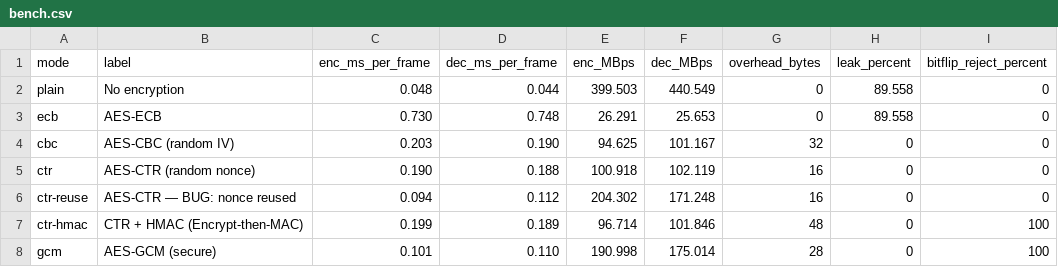
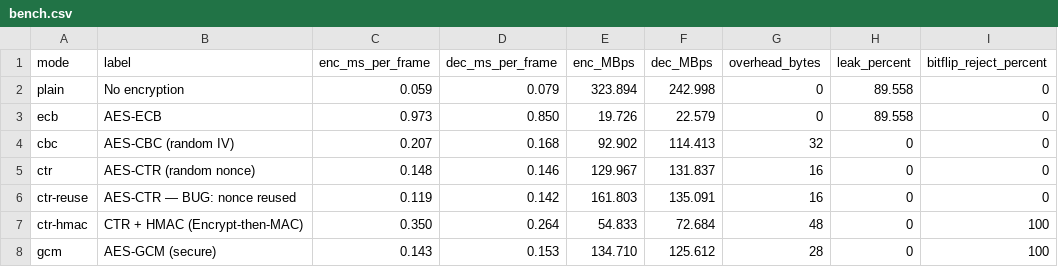
Before and after one commit to chaithr45/CNS_PROJECT, a CSV file: docs/results/bench.csv, drawn as a sheet; only a part is shown; the diff names each change by its address in the sheet, - before the commit and + after, or states it on an @@ line.

```diff
--- a/docs/results/bench.csv
+++ b/docs/results/bench.csv
-C2 (enc_ms_per_frame): 0.048
+C2 (enc_ms_per_frame): 0.059
-D2 (dec_ms_per_frame): 0.044
+D2 (dec_ms_per_frame): 0.079
-E2 (enc_MBps): 399.503
+E2 (enc_MBps): 323.894
-F2 (dec_MBps): 440.549
+F2 (dec_MBps): 242.998
-C3 (enc_ms_per_frame): 0.730
+C3 (enc_ms_per_frame): 0.973
-D3 (dec_ms_per_frame): 0.748
+D3 (dec_ms_per_frame): 0.850
-E3 (enc_MBps): 26.291
+E3 (enc_MBps): 19.726
-F3 (dec_MBps): 25.653
+F3 (dec_MBps): 22.579
-C4 (enc_ms_per_frame): 0.203
+C4 (enc_ms_per_frame): 0.207
-D4 (dec_ms_per_frame): 0.190
+D4 (dec_ms_per_frame): 0.168
-E4 (enc_MBps): 94.625
+E4 (enc_MBps): 92.902
-F4 (dec_MBps): 101.167
+F4 (dec_MBps): 114.413
-C5 (enc_ms_per_frame): 0.190
+C5 (enc_ms_per_frame): 0.148
-D5 (dec_ms_per_frame): 0.188
+D5 (dec_ms_per_frame): 0.146
-E5 (enc_MBps): 100.918
+E5 (enc_MBps): 129.967
-F5 (dec_MBps): 102.119
+F5 (dec_MBps): 131.837
-C6 (enc_ms_per_frame): 0.094
+C6 (enc_ms_per_frame): 0.119
-D6 (dec_ms_per_frame): 0.112
+D6 (dec_ms_per_frame): 0.142
-E6 (enc_MBps): 204.302
+E6 (enc_MBps): 161.803
-F6 (dec_MBps): 171.248
+F6 (dec_MBps): 135.091
-C7 (enc_ms_per_frame): 0.199
+C7 (enc_ms_per_frame): 0.350
-D7 (dec_ms_per_frame): 0.189
+D7 (dec_ms_per_frame): 0.264
-E7 (enc_MBps): 96.714
+E7 (enc_MBps): 54.833
-F7 (dec_MBps): 101.846
+F7 (dec_MBps): 72.684
-C8 (enc_ms_per_frame): 0.101
+C8 (enc_ms_per_frame): 0.143
-D8 (dec_ms_per_frame): 0.110
+D8 (dec_ms_per_frame): 0.153
-E8 (enc_MBps): 190.998
+E8 (enc_MBps): 134.710
-F8 (dec_MBps): 175.014
+F8 (dec_MBps): 125.612
```
Also changed, not shown: 50 other files.
